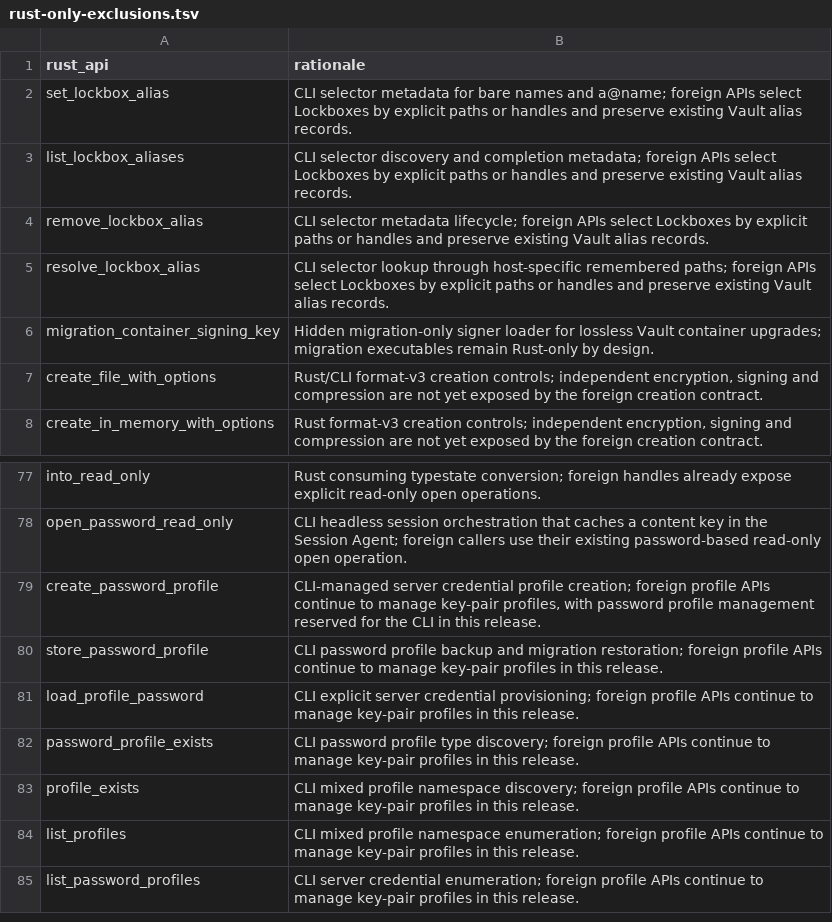
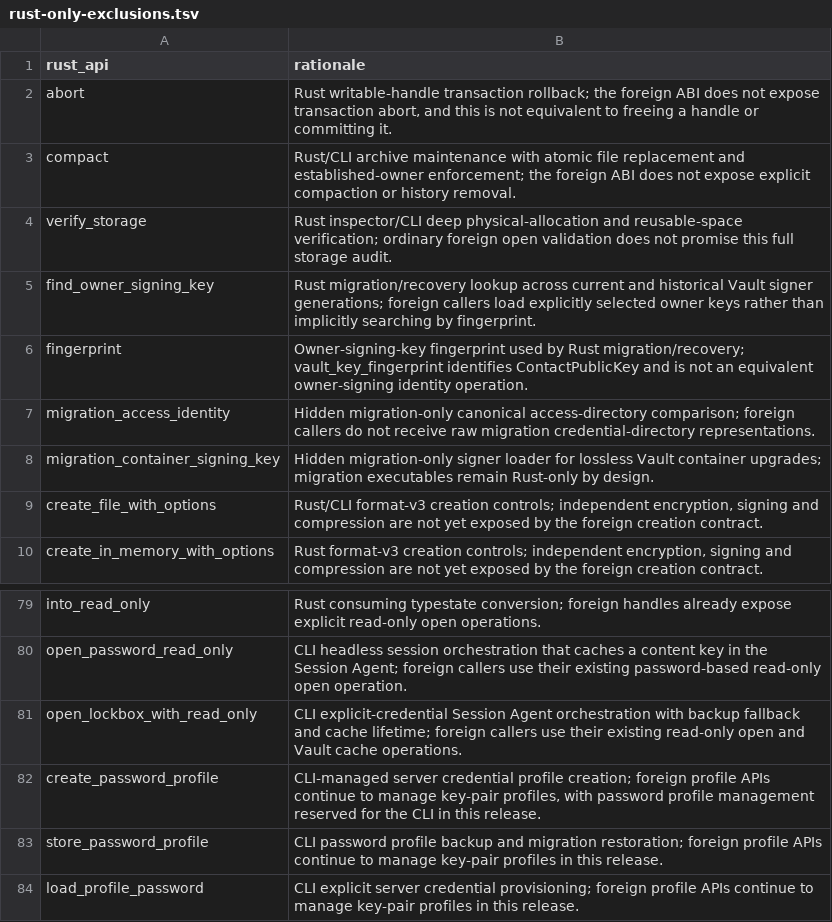
Before and after one commit to onepub-dev/reVault, a TSV file: bindings/api/rust-only-exclusions.tsv, drawn as a sheet; only a part is shown, gaps mark what is left out; the shorter side is filled out with more unchanged rows.

Commit message:
Repair merged API coverage and fuzz workspace validation

```diff
--- a/bindings/api/rust-only-exclusions.tsv
+++ b/bindings/api/rust-only-exclusions.tsv
@@ -1,6 +1,8 @@
 rust_api	rationale
-set_lockbox_alias	CLI selector metadata for bare names and a@name; foreign APIs select Lockboxes by explicit paths or handles and preserve existing Vault alias records.
-list_lockbox_aliases	CLI selector discovery and completion metadata; foreign APIs select Lockboxes by explicit paths or handles and preserve existing Vault alias records.
-remove_lockbox_alias	CLI selector metadata lifecycle; foreign APIs select Lockboxes by explicit paths or handles and preserve existing Vault alias records.
-resolve_lockbox_alias	CLI selector lookup through host-specific remembered paths; foreign APIs select Lockboxes by explicit paths or handles and preserve existing Vault alias records.
+abort	Rust writable-handle transaction rollback; the foreign ABI does not expose transaction abort, and this is not equivalent to freeing a handle or committing it.
+compact	Rust/CLI archive maintenance with atomic file replacement and established-owner enforcement; the foreign ABI does not expose explicit compaction or history removal.
+verify_storage	Rust inspector/CLI deep physical-allocation and reusable-space verification; ordinary foreign open validation does not promise this full storage audit.
+find_owner_signing_key	Rust migration/recovery lookup across current and historical Vault signer generations; foreign callers load explicitly selected owner keys rather than implicitly searching by fingerprint.
+fingerprint	Owner-signing-key fingerprint used by Rust migration/recovery; vault_key_fingerprint identifies ContactPublicKey and is not an equivalent owner-signing identity operation.
+migration_access_identity	Hidden migration-only canonical access-directory comparison; foreign callers do not receive raw migration credential-directory representations.
 migration_container_signing_key	Hidden migration-only signer loader for lossless Vault container upgrades; migration executables remain Rust-only by design.
@@ -78,2 +80,3 @@ into_read_only	Rust consuming typestate conversion; foreign handles already expo
 open_password_read_only	CLI headless session orchestration that caches a content key in the Session Agent; foreign callers use their existing password-based read-only open operation.
+open_lockbox_with_read_only	CLI explicit-credential Session Agent orchestration with backup fallback and cache lifetime; foreign callers use their existing read-only open and Vault cache operations.
 create_password_profile	CLI-managed server credential profile creation; foreign profile APIs continue to manage key-pair profiles, with password profile management reserved for the CLI in this release.
```
Also changed, not shown: 2 other files.
